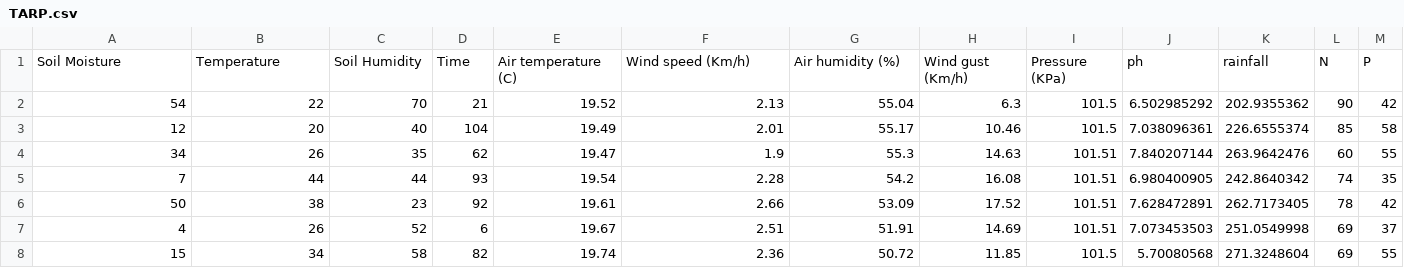
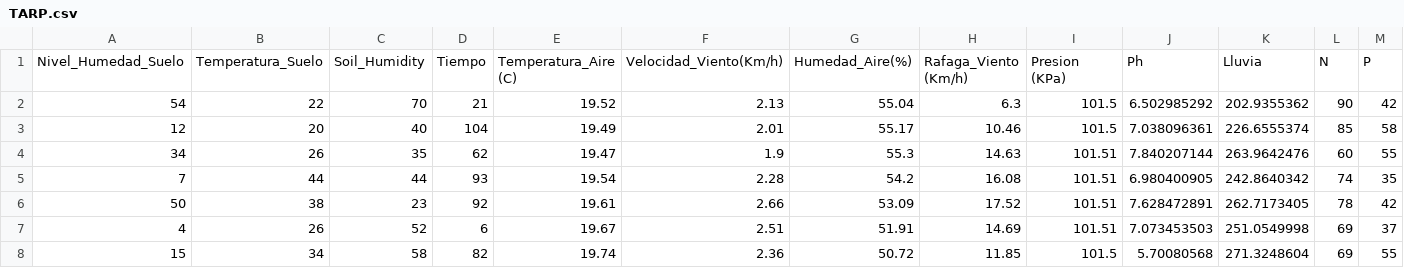
Before and after one commit to JeanLGH/datasets, a CSV file: TARP.csv, drawn as a sheet; only a part is shown; removed rows and columns are numbered as before the commit, all else as after; rows hold the shown columns only; the diff names each change by its address in the sheet, - before the commit and + after, or states it on an @@ line.

Commit message:
Update TARP.csv

```diff
--- a/TARP.csv
+++ b/TARP.csv
-row 1: Soil Moisture | Temperature | Soil Humidity | Time | Air temperature (C) | Wind speed (Km/h) | Air humidity (%) | Wind gust (Km/h) | Pressure (KPa) | ph | rainfall | N | P
+row 1: Nivel_Humedad_Suelo | Temperatura_Suelo | Soil_Humidity | Tiempo | Temperatura_Aire (C) | Velocidad_Viento(Km/h) | Humedad_Aire(%) | Rafaga_Viento (Km/h) | Presion (KPa) | Ph | Lluvia | N | P
```
